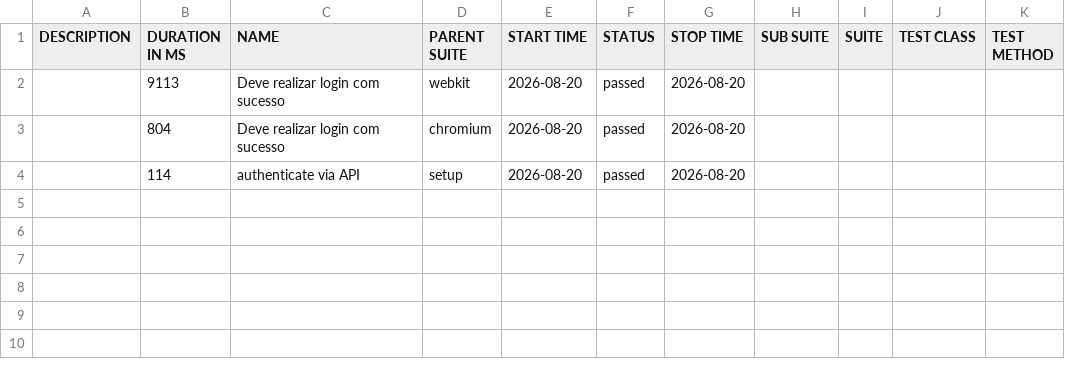
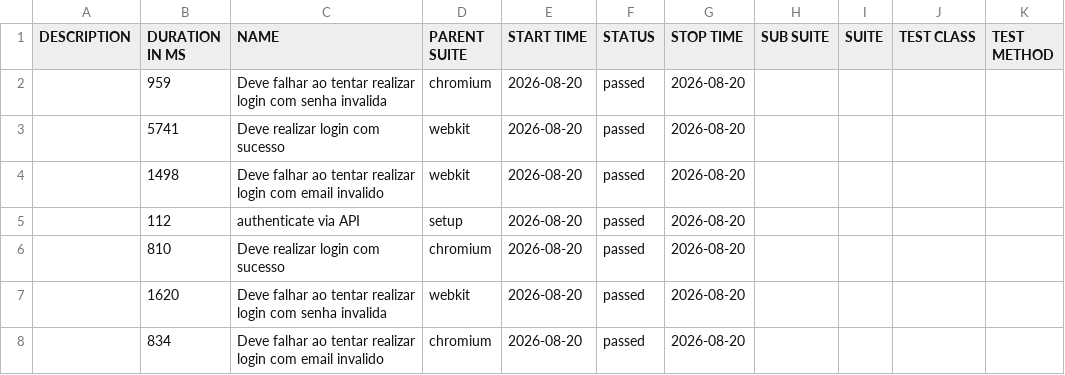
Before and after one commit to entonymaxwell01/testes-projeto-tcc, a CSV file: data/suites.csv, drawn as a sheet.

```diff
--- a/data/suites.csv
+++ b/data/suites.csv
@@ -1,4 +1,8 @@
 "DESCRIPTION","DURATION IN MS","NAME","PARENT SUITE","START TIME","STATUS","STOP TIME","SUB SUITE","SUITE","TEST CLASS","TEST METHOD"
-"","9113","Deve realizar login com sucesso","webkit","2026-08-20","passed","2026-08-20","","","",""
-"","804","Deve realizar login com sucesso","chromium","2026-08-20","passed","2026-08-20","","","",""
-"","114","authenticate via API","setup","2026-08-20","passed","2026-08-20","","","",""
+"","959","Deve falhar ao tentar realizar login com senha invalida","chromium","2026-08-20","passed","2026-08-20","","","",""
+"","5741","Deve realizar login com sucesso","webkit","2026-08-20","passed","2026-08-20","","","",""
+"","1498","Deve falhar ao tentar realizar login com email invalido","webkit","2026-08-20","passed","2026-08-20","","","",""
+"","112","authenticate via API","setup","2026-08-20","passed","2026-08-20","","","",""
+"","810","Deve realizar login com sucesso","chromium","2026-08-20","passed","2026-08-20","","","",""
+"","1620","Deve falhar ao tentar realizar login com senha invalida","webkit","2026-08-20","passed","2026-08-20","","","",""
+"","834","Deve falhar ao tentar realizar login com email invalido","chromium","2026-08-20","passed","2026-08-20","","","",""
```
Also changed, not shown: 31 other files.
